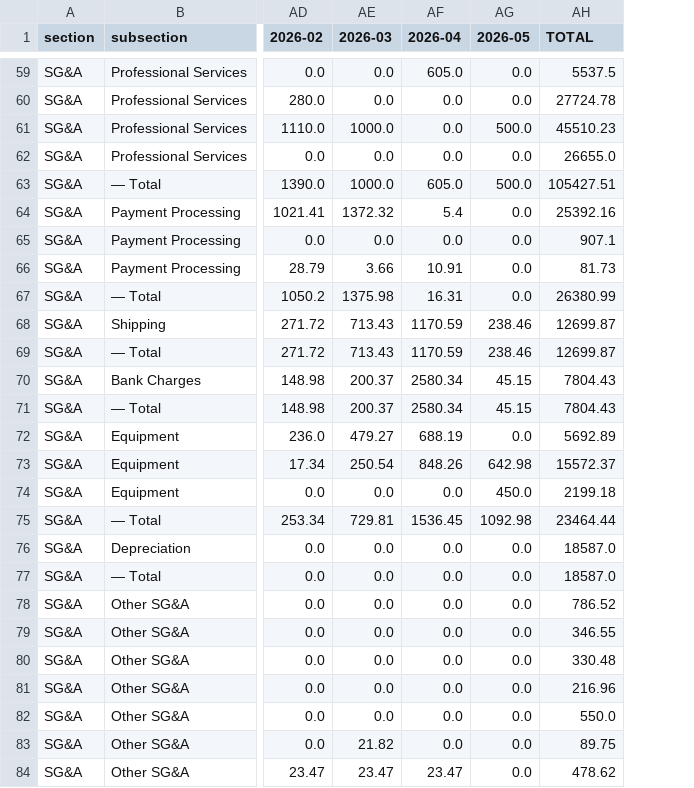
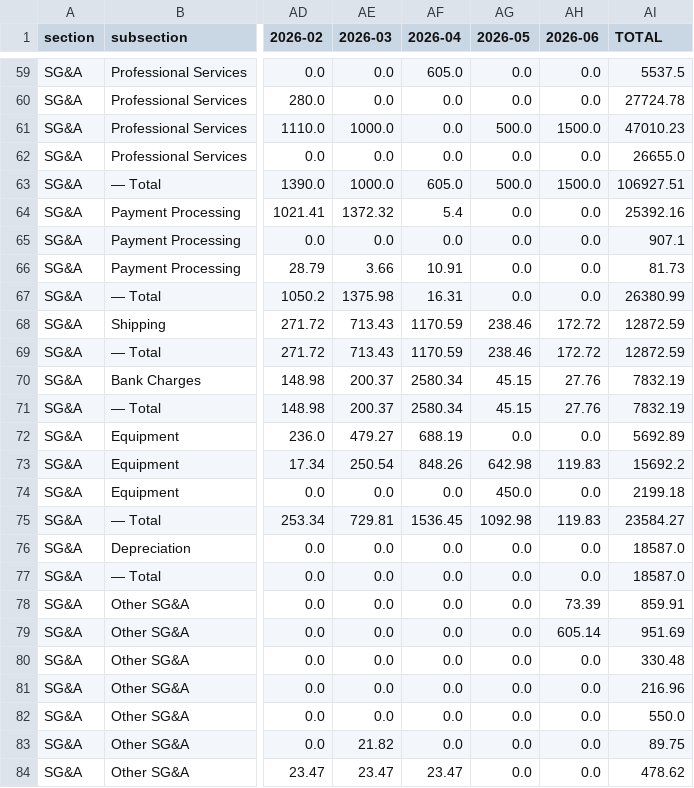
Before and after one commit to chernovluchprod-netizen/Lera-Matcha, a CSV file: Dashboard Data/monthly_pl.csv, drawn as a sheet; only a part is shown, gaps mark what is left out; addresses are those after the commit; the diff covers the shown part only; the diff names each change by its address in the sheet, - before the commit and + after, or states it on an @@ line.

```diff
--- a/Dashboard Data/monthly_pl.csv
+++ b/Dashboard Data/monthly_pl.csv
+column AH (2026-06), rows 59-84: 0.0 | 0.0 | 1500.0 | 0.0 | 1500.0 | 0.0 | 0.0 | 0.0 | 0.0 | 172.72 | 172.72 | 27.76 | 27.76 | 0.0 | 119.83 | 0.0 | 119.83 | 0.0 | 0.0 | 73.39 | 605.14 | 0.0 | 0.0 | 0.0 | 0.0 | 0.0
-AI61 (TOTAL): 45510.23
+AI61 (TOTAL): 47010.23
-AI63 (TOTAL): 105427.51
+AI63 (TOTAL): 106927.51
-AI68:AI69 (TOTAL): 12699.87
+AI68:AI69 (TOTAL): 12872.59
-AI70:AI71 (TOTAL): 7804.43
+AI70:AI71 (TOTAL): 7832.19
-AI73 (TOTAL): 15572.37
+AI73 (TOTAL): 15692.2
-AI75 (TOTAL): 23464.44
+AI75 (TOTAL): 23584.27
-AI78 (TOTAL): 786.52
+AI78 (TOTAL): 859.91
-AI79 (TOTAL): 346.55
+AI79 (TOTAL): 951.69
```
Also changed, not shown: 39 edited cells elsewhere in this file, Dashboard Data/monthly_kpis.csv, 3 other files.
